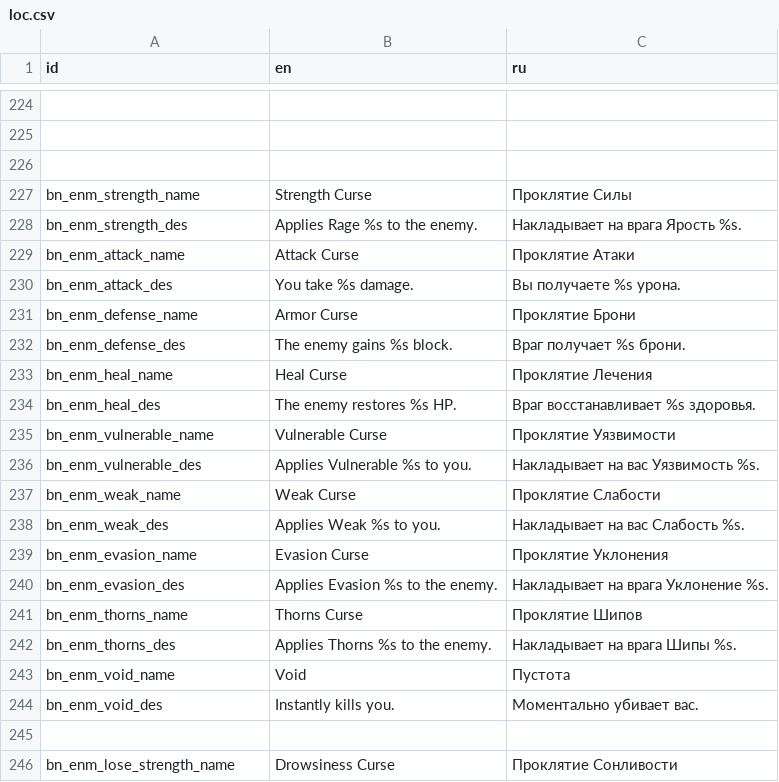
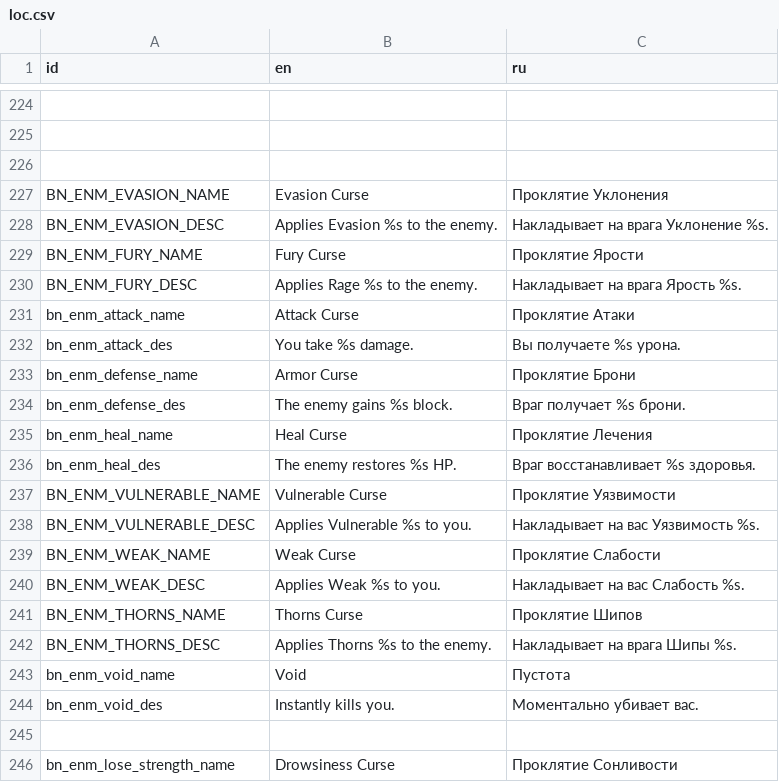
Before and after one commit to Dogma322/headkeeper, a CSV file: translation/loc.csv, drawn as a sheet; only a part is shown, gaps mark what is left out; removed rows and columns are numbered as before the commit, all else as after; the diff names each change by its address in the sheet, - before the commit and + after, or states it on an @@ line.

```diff
--- a/translation/loc.csv
+++ b/translation/loc.csv
-row 227: bn_enm_strength_name | Strength Curse | Проклятие Силы
+row 227: BN_ENM_EVASION_NAME | Evasion Curse | Проклятие Уклонения
+row 228: BN_ENM_EVASION_DESC | Applies Evasion %s to the enemy. | Накладывает на врага Уклонение %s.
+row 229: BN_ENM_FURY_NAME | Fury Curse | Проклятие Ярости
-A230 (id): bn_enm_strength_des
+A230 (id): BN_ENM_FURY_DESC
-A237 (id): bn_enm_vulnerable_name
+A237 (id): BN_ENM_VULNERABLE_NAME
-A238 (id): bn_enm_vulnerable_des
+A238 (id): BN_ENM_VULNERABLE_DESC
-A239 (id): bn_enm_weak_name
+A239 (id): BN_ENM_WEAK_NAME
-A240 (id): bn_enm_weak_des
+A240 (id): BN_ENM_WEAK_DESC
-row 239: bn_enm_evasion_name | Evasion Curse | Проклятие Уклонения
-row 240: bn_enm_evasion_des | Applies Evasion %s to the enemy. | Накладывает на врага Уклонение %s.
-A241 (id): bn_enm_thorns_name
+A241 (id): BN_ENM_THORNS_NAME
-A242 (id): bn_enm_thorns_des
+A242 (id): BN_ENM_THORNS_DESC
```
Also changed, not shown: 39 other files.
